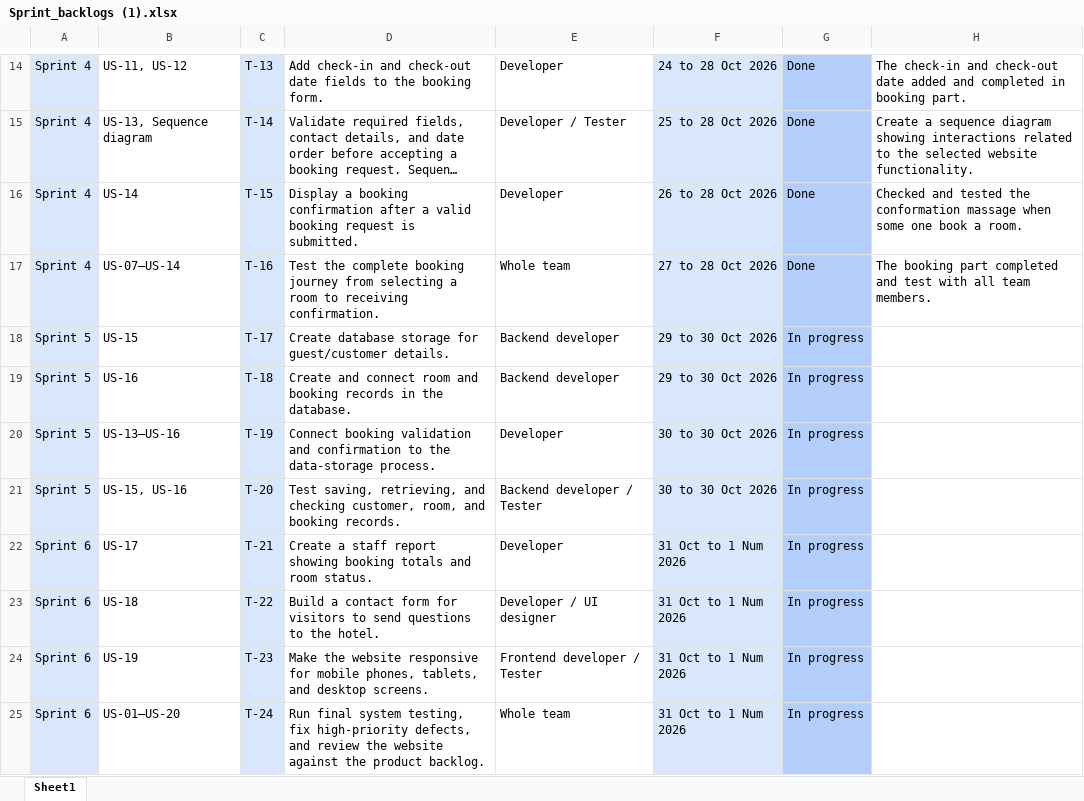
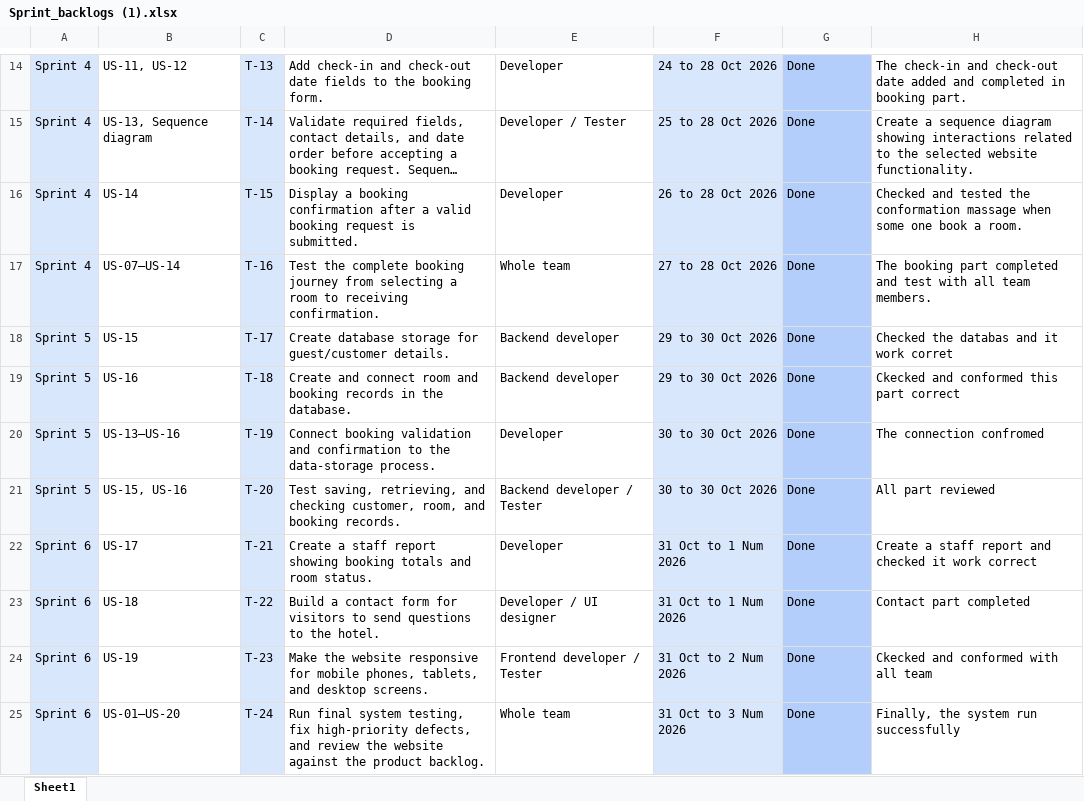
Before and after one commit to MMSSARWARI/Group-D-Online-Hotel-Booking-Management-System-, an Excel workbook: sprint-analytics/Sprint_backlogs (1).xlsx, sheet Sheet1, drawn as a sheet; only a part is shown, gaps mark what is left out; long unchanged cells end in …; values as stored, in another font and other column widths than the file's, no borders; the diff names each change by its address in the sheet, - before the commit and + after, or states it on an @@ line.

Commit message:
Add files via upload
The updated version

```diff
--- a/sprint-analytics/Sprint_backlogs (1).xlsx (sheet Sheet1)
+++ b/sprint-analytics/Sprint_backlogs (1).xlsx (sheet Sheet1)
-G18:G25: In progress
+G18:G25: Done
-H18: (empty)
+H18: Checked the databas and it work corret
-H19: (empty)
+H19: Ckecked and conformed this part correct
-H20: (empty)
+H20: The connection confromed
-H21: (empty)
+H21: All part reviewed
-H22: (empty)
+H22: Create a staff report and checked it work correct
-H23: (empty)
+H23: Contact part completed
-F24: 31 Oct to 1 Num 2026
+F24: 31 Oct to 2 Num 2026
-H24: (empty)
+H24: Ckecked and conformed with all team
-F25: 31 Oct to 1 Num 2026
+F25: 31 Oct to 3 Num 2026
-H25: (empty)
+H25: Finally, the system run successfully
```
